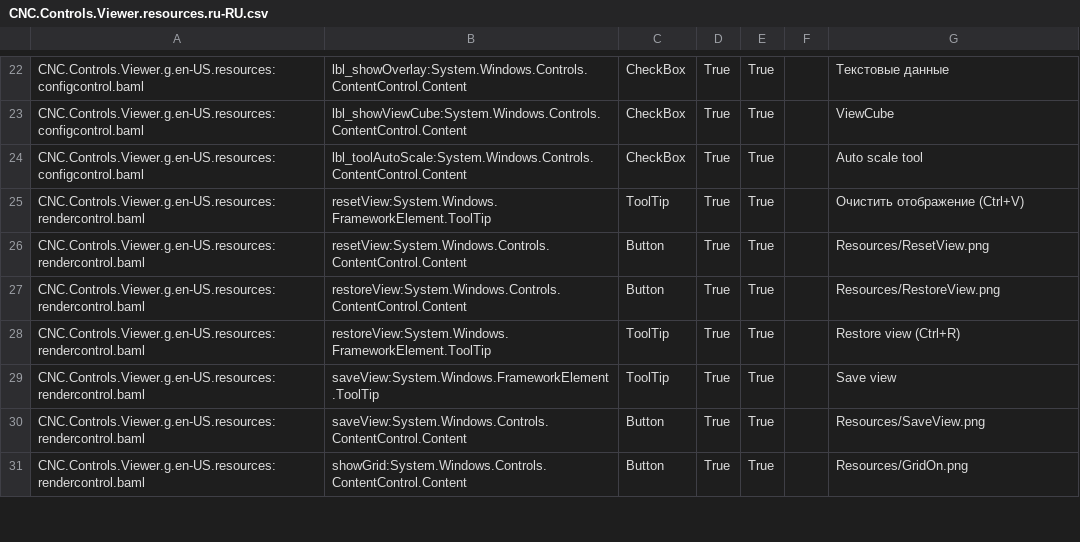
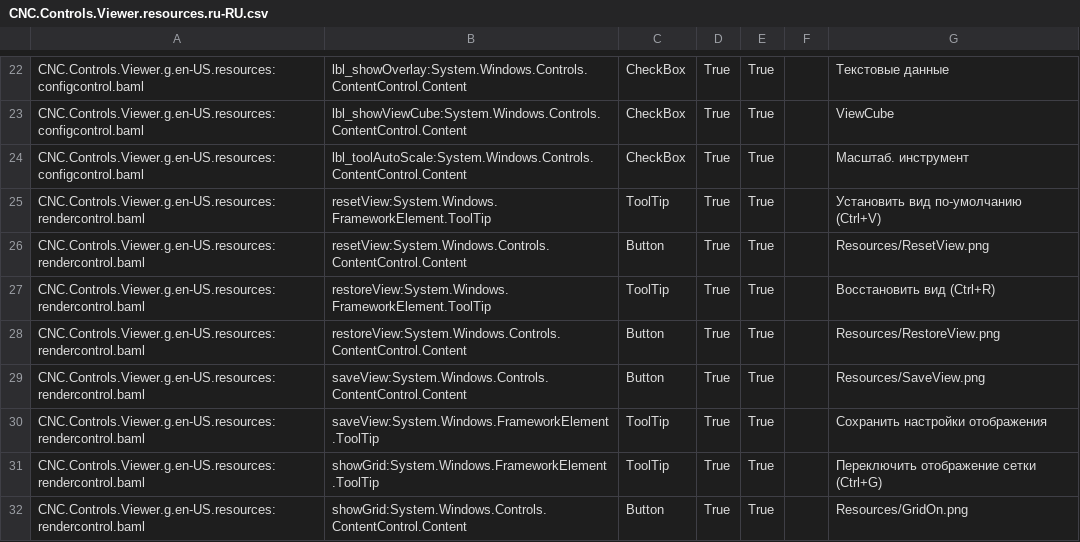
Before and after one commit to terjeio/ioSender, a CSV file: Locale/ru-RU/csv/CNC.Controls.Viewer.resources.ru-RU.csv, drawn as a sheet; only a part is shown, gaps mark what is left out; the diff covers the shown part only.

```diff
--- a/Locale/ru-RU/csv/CNC.Controls.Viewer.resources.ru-RU.csv
+++ b/Locale/ru-RU/csv/CNC.Controls.Viewer.resources.ru-RU.csv
@@ -23,9 +23,10 @@ CNC.Controls.Viewer.g.en-US.resources:configcontrol.baml,lbl_showOverlay:System.
 CNC.Controls.Viewer.g.en-US.resources:configcontrol.baml,lbl_showViewCube:System.Windows.Controls.ContentControl.Content,CheckBox,True,True,,ViewCube
-CNC.Controls.Viewer.g.en-US.resources:configcontrol.baml,lbl_toolAutoScale:System.Windows.Controls.ContentControl.Content,CheckBox,True,True,,Auto scale tool
-CNC.Controls.Viewer.g.en-US.resources:rendercontrol.baml,resetView:System.Windows.FrameworkElement.ToolTip,ToolTip,True,True,,Очистить отображение (Ctrl+V)
+CNC.Controls.Viewer.g.en-US.resources:configcontrol.baml,lbl_toolAutoScale:System.Windows.Controls.ContentControl.Content,CheckBox,True,True,,Масштаб. инструмент
+CNC.Controls.Viewer.g.en-US.resources:rendercontrol.baml,resetView:System.Windows.FrameworkElement.ToolTip,ToolTip,True,True,,Установить вид по-умолчанию (Ctrl+V)
 CNC.Controls.Viewer.g.en-US.resources:rendercontrol.baml,resetView:System.Windows.Controls.ContentControl.Content,Button,True,True,,Resources/ResetView.png
+CNC.Controls.Viewer.g.en-US.resources:rendercontrol.baml,restoreView:System.Windows.FrameworkElement.ToolTip,ToolTip,True,True,,Восстановить вид (Ctrl+R)
 CNC.Controls.Viewer.g.en-US.resources:rendercontrol.baml,restoreView:System.Windows.Controls.ContentControl.Content,Button,True,True,,Resources/RestoreView.png
-CNC.Controls.Viewer.g.en-US.resources:rendercontrol.baml,restoreView:System.Windows.FrameworkElement.ToolTip,ToolTip,True,True,,Restore view (Ctrl+R)
-CNC.Controls.Viewer.g.en-US.resources:rendercontrol.baml,saveView:System.Windows.FrameworkElement.ToolTip,ToolTip,True,True,,Save view
 CNC.Controls.Viewer.g.en-US.resources:rendercontrol.baml,saveView:System.Windows.Controls.ContentControl.Content,Button,True,True,,Resources/SaveView.png
+CNC.Controls.Viewer.g.en-US.resources:rendercontrol.baml,saveView:System.Windows.FrameworkElement.ToolTip,ToolTip,True,True,,Сохранить настройки отображения
+CNC.Controls.Viewer.g.en-US.resources:rendercontrol.baml,showGrid:System.Windows.FrameworkElement.ToolTip,ToolTip,True,True,,Переключить отображение сетки (Ctrl+G)
 CNC.Controls.Viewer.g.en-US.resources:rendercontrol.baml,showGrid:System.Windows.Controls.ContentControl.Content,Button,True,True,,Resources/GridOn.png
```
Also changed, not shown: 1 added row, 2 removed rows and 12 edited cells elsewhere in this file, Locale/de-DE/csv/CNC.Controls.WPF.resources.de-DE.csv, Locale/en-US/csv/CNC.Controls.WPF.resources.en-US.csv, 54 other files.
